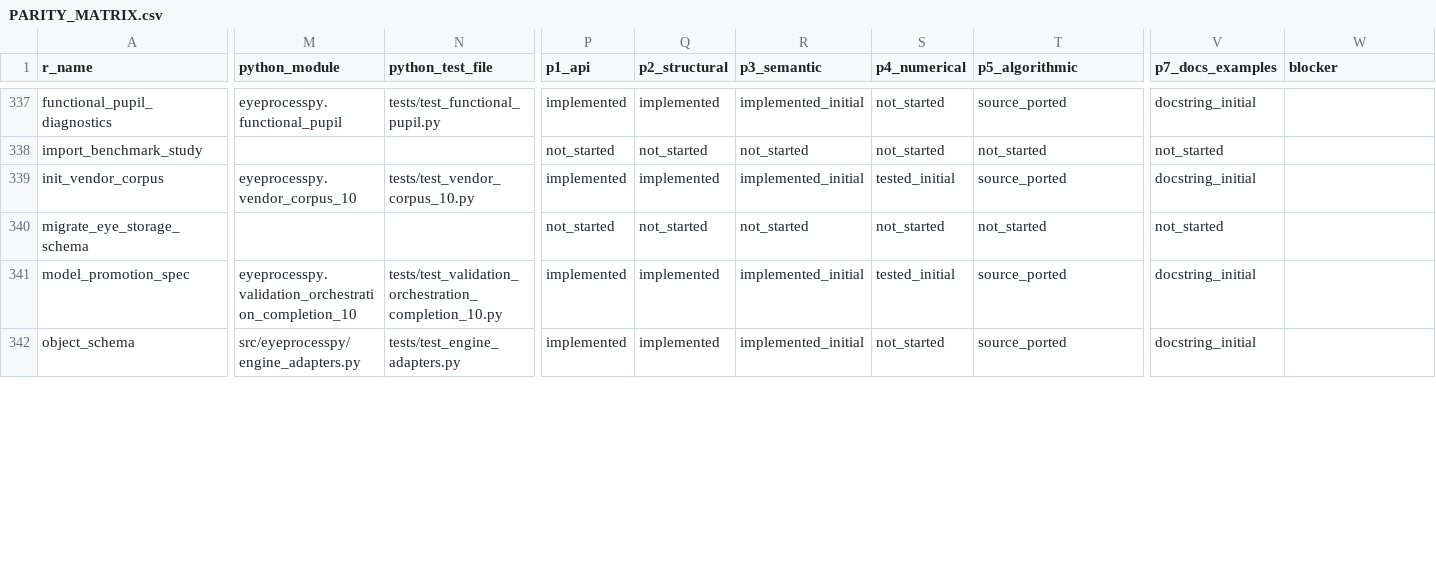
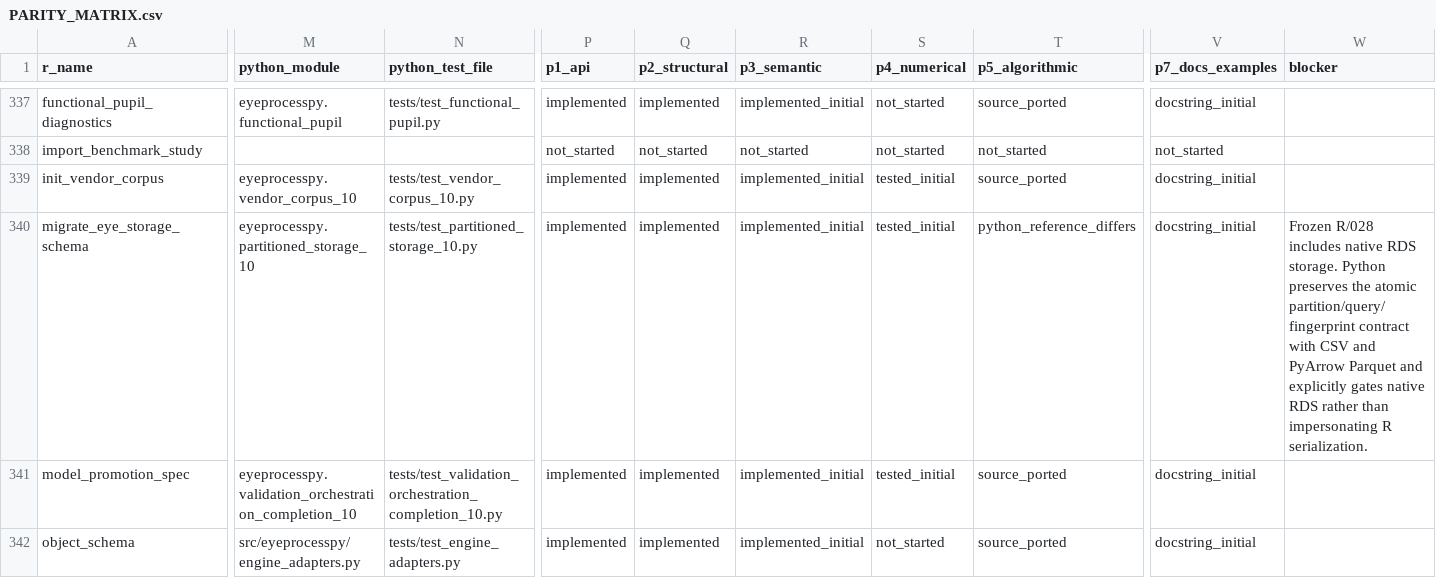
Before and after one commit to stefanosbalaskas/eyeprocesspy, a CSV file: parity/PARITY_MATRIX.csv, drawn as a sheet; only a part is shown, gaps mark what is left out; the diff covers the shown part only; the diff names each change by its address in the sheet, - before the commit and + after, or states it on an @@ line.

Commit message:
feat: port atomic partitioned storage

```diff
--- a/parity/PARITY_MATRIX.csv
+++ b/parity/PARITY_MATRIX.csv
-M340 (python_module): (empty)
+M340 (python_module): eyeprocesspy.partitioned_storage_10
-N340 (python_test_file): (empty)
+N340 (python_test_file): tests/test_partitioned_storage_10.py
-P340 (p1_api): not_started
+P340 (p1_api): implemented
-Q340 (p2_structural): not_started
+Q340 (p2_structural): implemented
-R340 (p3_semantic): not_started
+R340 (p3_semantic): implemented_initial
-S340 (p4_numerical): not_started
+S340 (p4_numerical): tested_initial
-T340 (p5_algorithmic): not_started
+T340 (p5_algorithmic): python_reference_differs
-V340 (p7_docs_examples): not_started
+V340 (p7_docs_examples): docstring_initial
-W340 (blocker): (empty)
+W340 (blocker): Frozen R/028 includes native RDS storage. Python preserves the atomic partition/query/fingerprint contract with CSV and PyArrow Parquet and explicitly gates native RDS rather than impersonating R serialization.
```
Also changed, not shown: 80 edited cells elsewhere in this file, 3 other files.
